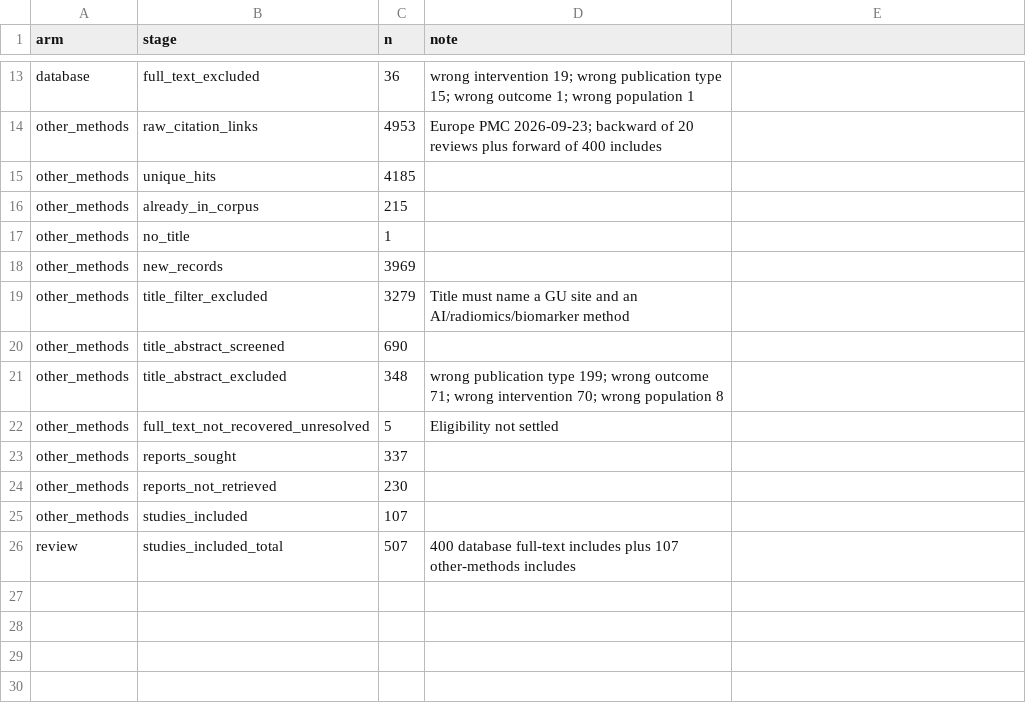
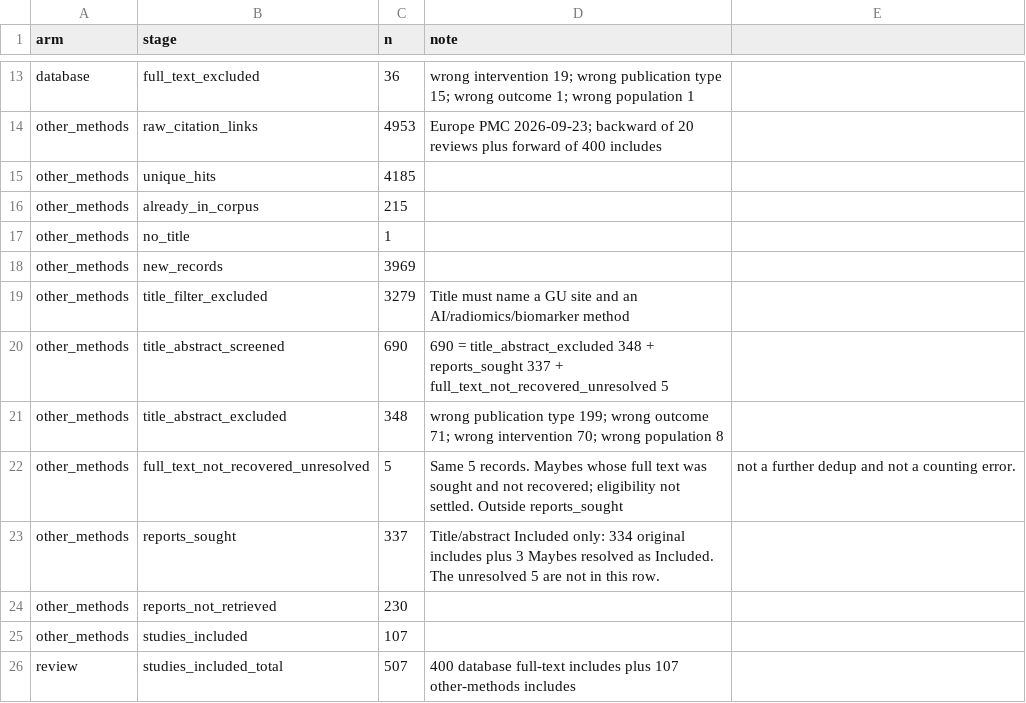
Before and after one commit to chauxlab/aibio-gu-supplementary, a CSV file: prisma/prisma-counts.csv, drawn as a sheet; only a part is shown, gaps mark what is left out.

```diff
--- a/prisma/prisma-counts.csv
+++ b/prisma/prisma-counts.csv
@@ -19,6 +19,6 @@ other_methods,new_records,3969,
 other_methods,title_filter_excluded,3279,Title must name a GU site and an AI/radiomics/biomarker method
-other_methods,title_abstract_screened,690,
+other_methods,title_abstract_screened,690,690 = title_abstract_excluded 348 + reports_sought 337 + full_text_not_recovered_unresolved 5
 other_methods,title_abstract_excluded,348,wrong publication type 199; wrong outcome 71; wrong intervention 70; wrong population 8
-other_methods,full_text_not_recovered_unresolved,5,Eligibility not settled
-other_methods,reports_sought,337,
+other_methods,full_text_not_recovered_unresolved,5,Same 5 records. Maybes whose full text was sought and not recovered; eligibility not settled. Outside reports_sought, not a further dedup and not a counting error.
+other_methods,reports_sought,337,Title/abstract Included only: 334 original includes plus 3 Maybes resolved as Included. The unresolved 5 are not in this row.
 other_methods,reports_not_retrieved,230,
```
